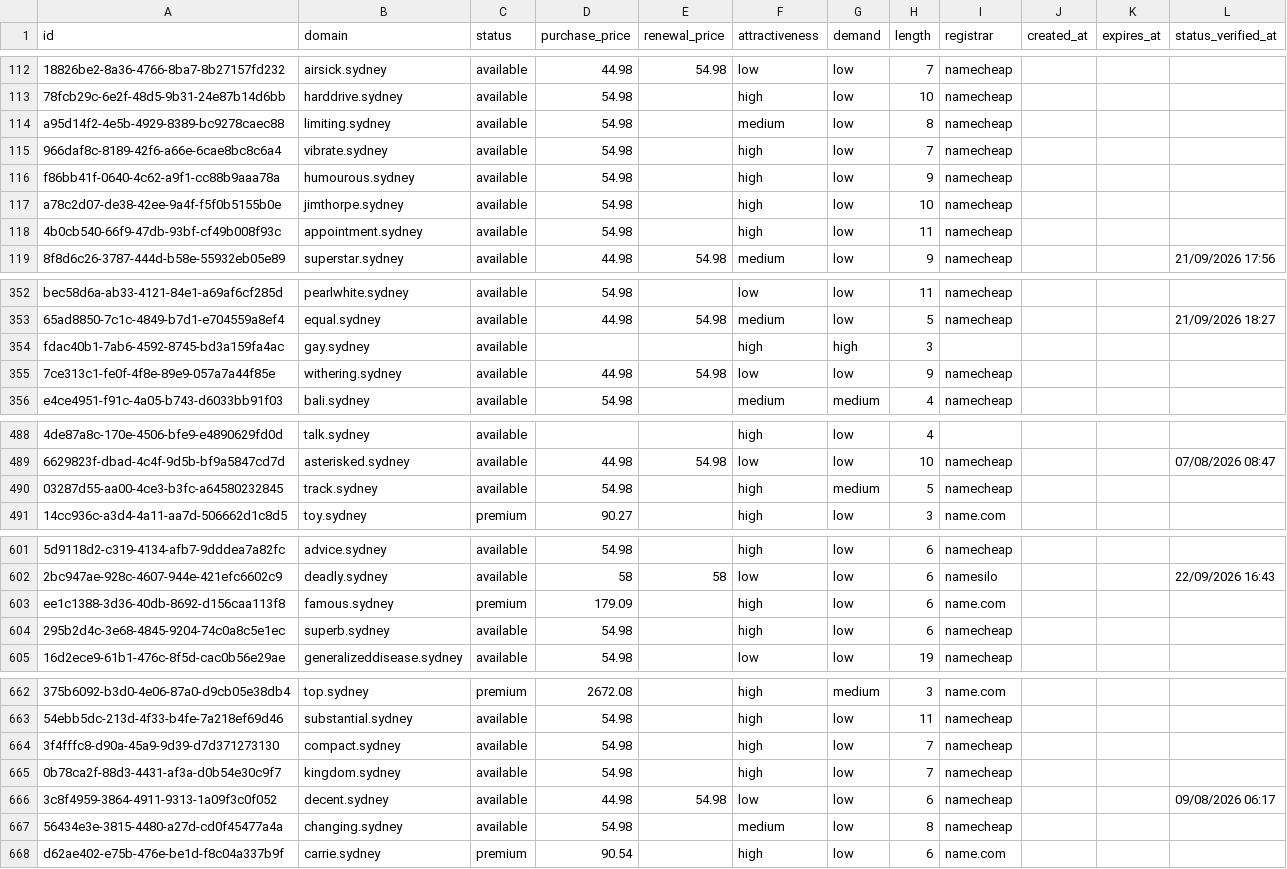
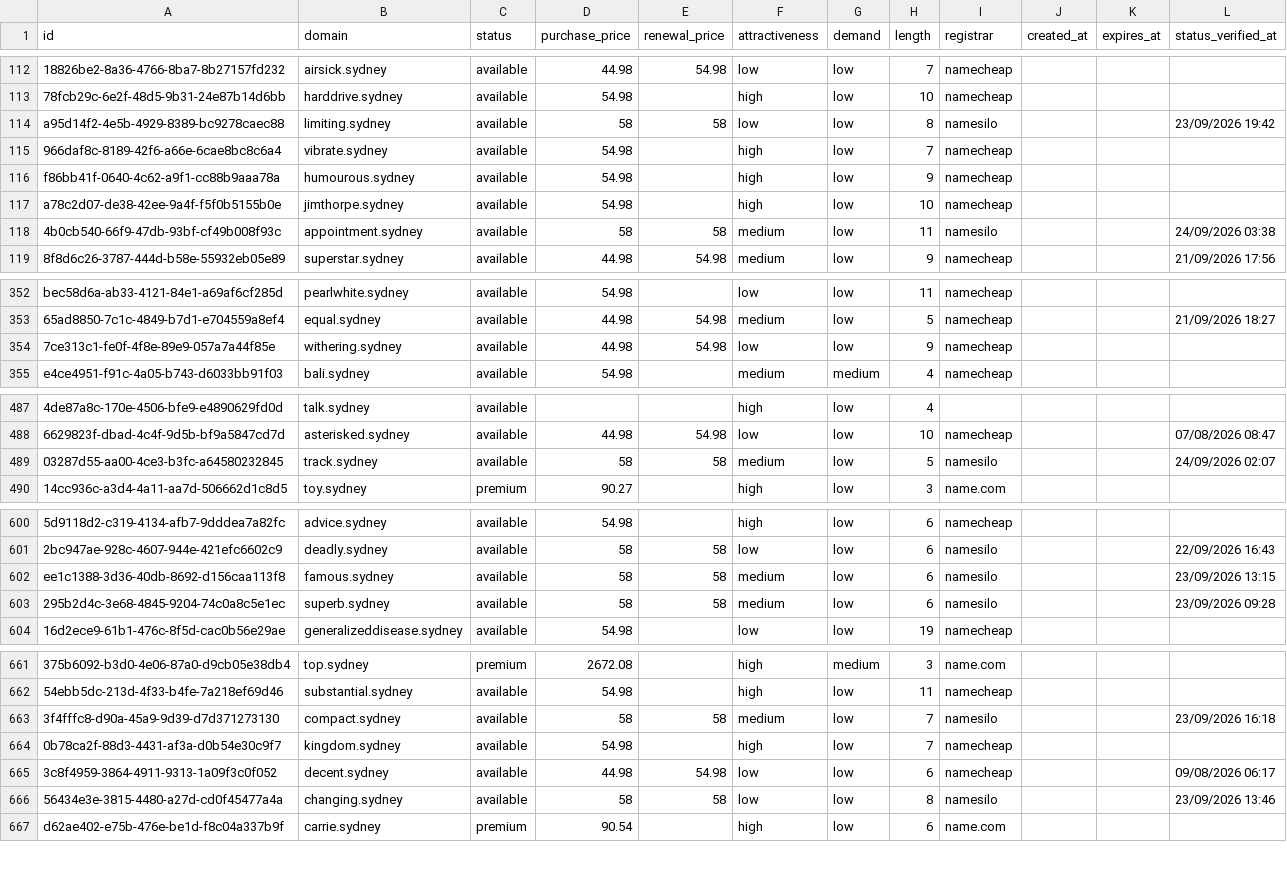
Before and after one commit to UniqueDomains/sydney-oneword-domains, a CSV file: sydney.csv, drawn as a sheet; only a part is shown, gaps mark what is left out; removed rows and columns are numbered as before the commit, all else as after; the diff covers the shown part only; the diff names each change by its address in the sheet, - before the commit and + after, or states it on an @@ line.

```diff
--- a/sydney.csv
+++ b/sydney.csv
-D114 (purchase_price): 54.98
+D114 (purchase_price): 58
-E114 (renewal_price): (empty)
+E114 (renewal_price): 58
-F114 (attractiveness): medium
+F114 (attractiveness): low
-I114 (registrar): namecheap
+I114 (registrar): namesilo
-L114 (status_verified_at): (empty)
+L114 (status_verified_at): 23/09/2026 19:42
-D118 (purchase_price): 54.98
+D118 (purchase_price): 58
-E118 (renewal_price): (empty)
+E118 (renewal_price): 58
-F118 (attractiveness): high
+F118 (attractiveness): medium
-I118 (registrar): namecheap
+I118 (registrar): namesilo
-L118 (status_verified_at): (empty)
+L118 (status_verified_at): 24/09/2026 03:38
-row 354: fdac40b1-7ab6-4592-8745-bd3a159fa4ac | gay.sydney | available |  |  | high | high | 3
-D489 (purchase_price): 54.98
+D489 (purchase_price): 58
-E489 (renewal_price): (empty)
+E489 (renewal_price): 58
-F489 (attractiveness): high
+F489 (attractiveness): medium
-G489 (demand): medium
+G489 (demand): low
-I489 (registrar): namecheap
+I489 (registrar): namesilo
-L489 (status_verified_at): (empty)
+L489 (status_verified_at): 24/09/2026 02:07
-C602 (status): premium
+C602 (status): available
-D602 (purchase_price): 179.09
+D602 (purchase_price): 58
-E602:E603 (renewal_price): (empty)
+E602:E603 (renewal_price): 58
-F602:F603 (attractiveness): high
+F602:F603 (attractiveness): medium
-I602 (registrar): name.com
+I602 (registrar): namesilo
-L602 (status_verified_at): (empty)
+L602 (status_verified_at): 23/09/2026 13:15
-D603 (purchase_price): 54.98
+D603 (purchase_price): 58
-I603 (registrar): namecheap
+I603 (registrar): namesilo
-L603 (status_verified_at): (empty)
+L603 (status_verified_at): 23/09/2026 09:28
-D663 (purchase_price): 54.98
+D663 (purchase_price): 58
-E663 (renewal_price): (empty)
+E663 (renewal_price): 58
-F663 (attractiveness): high
+F663 (attractiveness): medium
-I663 (registrar): namecheap
+I663 (registrar): namesilo
-L663 (status_verified_at): (empty)
+L663 (status_verified_at): 23/09/2026 16:18
-D666 (purchase_price): 54.98
+D666 (purchase_price): 58
-E666 (renewal_price): (empty)
+E666 (renewal_price): 58
-F666 (attractiveness): medium
+F666 (attractiveness): low
-I666 (registrar): namecheap
+I666 (registrar): namesilo
-L666 (status_verified_at): (empty)
+L666 (status_verified_at): 23/09/2026 13:46
```
Also changed, not shown: 1 added row and 134 edited cells elsewhere in this file, 4 other files.
